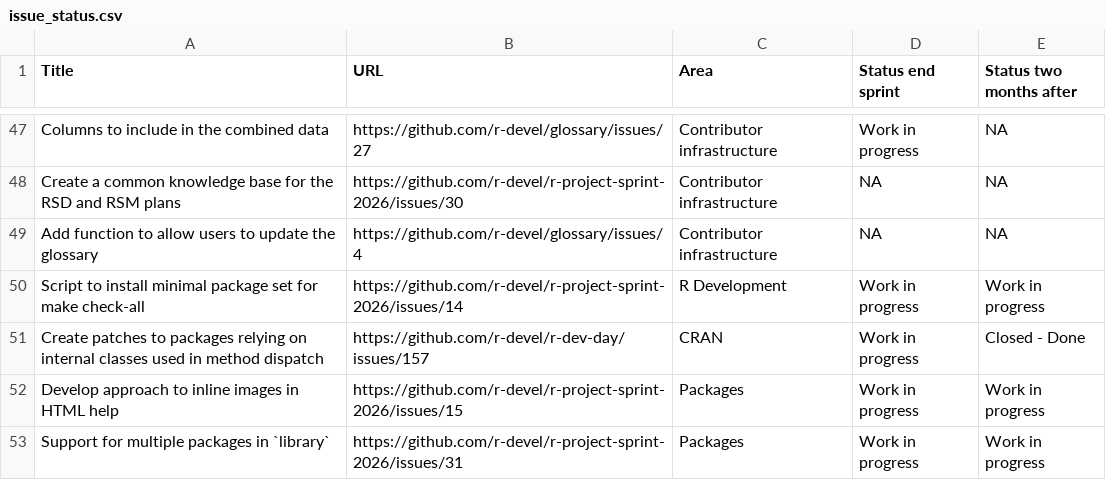
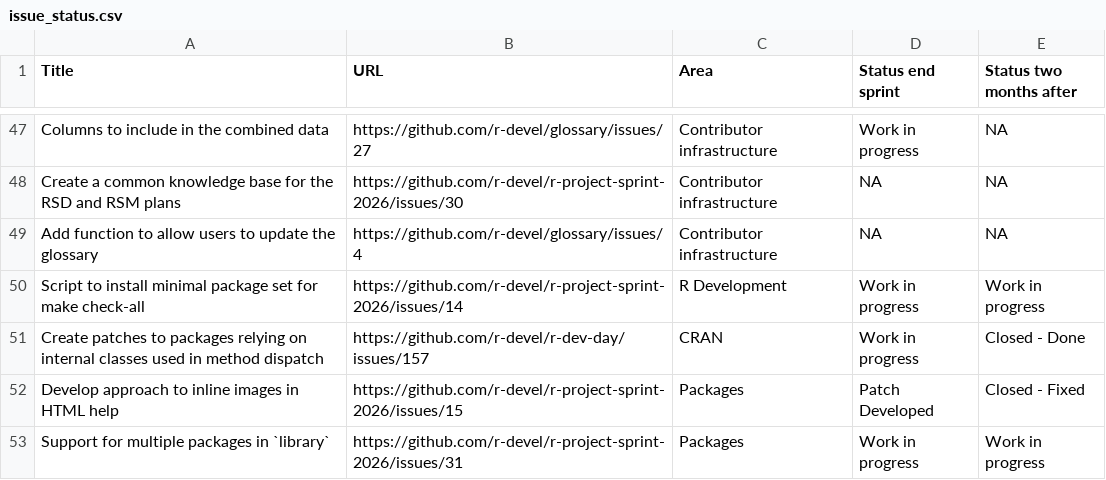
Before and after one commit to r-devel/rcwg, a CSV file: r_project_sprint/2026/data/issue_status.csv, drawn as a sheet; only a part is shown, gaps mark what is left out.

```diff
--- a/r_project_sprint/2026/data/issue_status.csv
+++ b/r_project_sprint/2026/data/issue_status.csv
@@ -51,3 +51,3 @@ Script to install minimal package set for make check-all,https://github.com/r-de
 Create patches to packages relying on internal classes used in method dispatch,https://github.com/r-devel/r-dev-day/issues/157,CRAN,Work in progress,Closed - Done
-Develop approach to inline images in HTML help,https://github.com/r-devel/r-project-sprint-2026/issues/15,Packages,Work in progress,Work in progress
+Develop approach to inline images in HTML help,https://github.com/r-devel/r-project-sprint-2026/issues/15,Packages,Patch Developed,Closed - Fixed
 Support for multiple packages in `library`,https://github.com/r-devel/r-project-sprint-2026/issues/31,Packages,Work in progress,Work in progress
```
Also changed, not shown: r_project_sprint/2026/data/location.csv, 6 other files.
